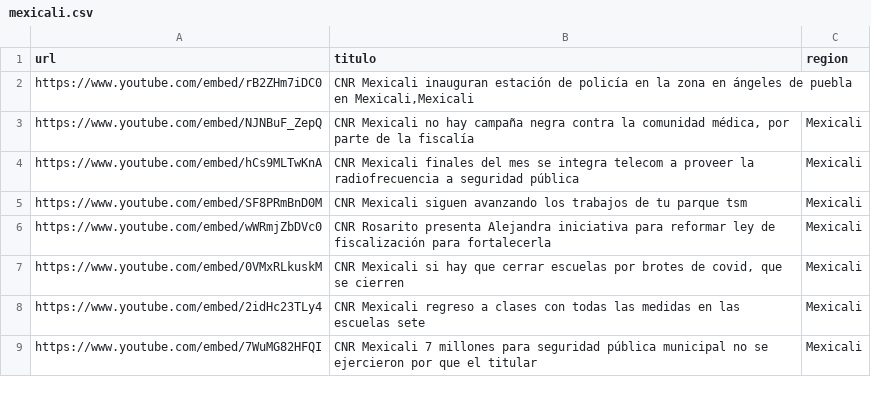
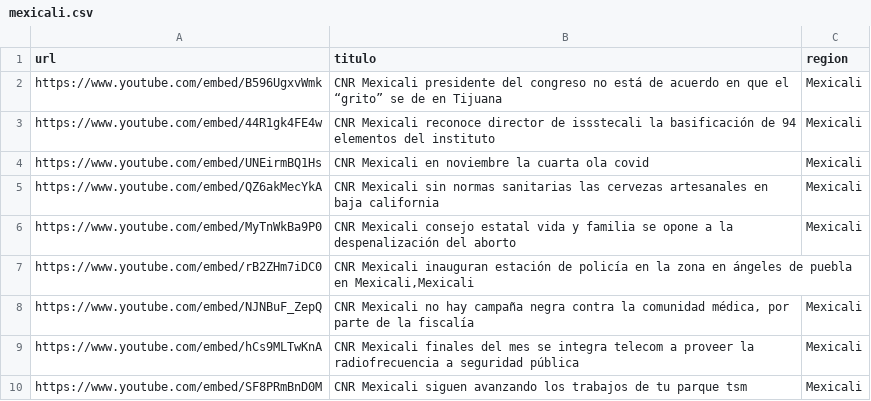
Before and after one commit to MauricioAlcala/cnr.tv, a CSV file: _data/mexicali.csv, drawn as a sheet; only a part is shown; the shorter side is filled out with more unchanged rows.

Commit message:
NOTAS SEPTIRMBRE 9

```diff
--- a/_data/mexicali.csv
+++ b/_data/mexicali.csv
@@ -1,2 +1,7 @@
 url,titulo,region
+https://www.youtube.com/embed/B596UgxvWmk,"CNR Mexicali presidente del congreso no está de acuerdo en que el “grito” se de en Tijuana",Mexicali
+https://www.youtube.com/embed/44R1gk4FE4w,"CNR Mexicali reconoce director de issstecali la basificación de 94 elementos del instituto",Mexicali
+https://www.youtube.com/embed/UNEirmBQ1Hs,"CNR Mexicali en noviembre la cuarta ola covid",Mexicali
+https://www.youtube.com/embed/QZ6akMecYkA,"CNR Mexicali sin normas sanitarias las cervezas artesanales en baja california",Mexicali
+https://www.youtube.com/embed/MyTnWkBa9P0,"CNR Mexicali consejo estatal vida y familia se opone a la despenalización del aborto",Mexicali
 https://www.youtube.com/embed/rB2ZHm7iDC0,"CNR Mexicali inauguran estación de policía en la zona en ángeles de puebla en Mexicali,Mexicali"
```
